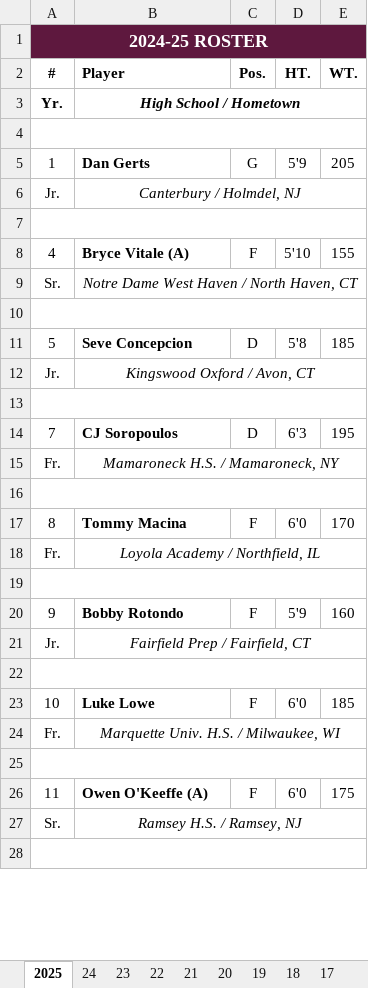
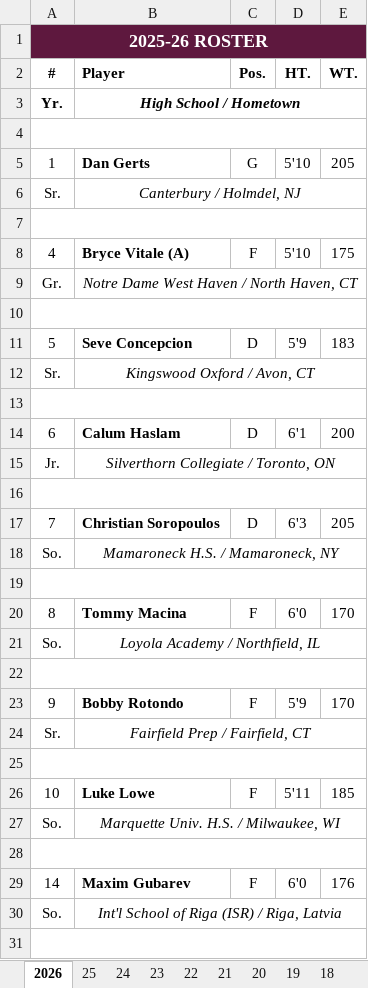
Before and after one commit to michael-m-casserly/fordhamhockey, an Excel workbook: roster/Fordham Hockey Roster.xlsx, sheet 2026, drawn as a sheet; only a part is shown; values as stored, in another font and other column widths than the file's, no borders; charts and pictures not drawn; removed rows and columns are numbered as before the commit, all else as after; the diff covers the shown part only; the diff names each change by its address in the sheet, - before the commit and + after, or states it on an @@ line.

Commit message:
FCW-141

```diff
--- a/roster/Fordham Hockey Roster.xlsx (sheet 2026)
+++ b/roster/Fordham Hockey Roster.xlsx (sheet 2026)
-sheet tab: 2025
+sheet tab: 2026
+sheet tab: 25
-A1 (#): 2024-25 ROSTER
+A1 (#): 2025-26 ROSTER
-D5 (HT.): 5'9
+D5 (HT.): 5'10
-A6 (#): Jr.
+A6 (#): Sr.
-E8 (WT.): 155
+E8 (WT.): 175
-A9 (#): Sr.
+A9 (#): Gr.
-D11 (HT.): 5'8
+D11 (HT.): 5'9
-E11 (WT.): 185
+E11 (WT.): 183
-A12 (#): Jr.
+A12 (#): Sr.
+row 14: 6 | Calum Haslam | D | 6'1 | 200
+row 15: Jr. | Silverthorn Collegiate / Toronto, ON
+row 16: (empty)
-B17 (Player): CJ Soropoulos
+B17 (Player): Christian Soropoulos
-E17 (WT.): 195
+E17 (WT.): 205
-A18 (#): Fr.
+A18 (#): So.
-A21 (#): Fr.
+A21 (#): So.
-E23 (WT.): 160
+E23 (WT.): 170
-A24 (#): Jr.
+A24 (#): Sr.
-D26 (HT.): 6'0
+D26 (HT.): 5'11
-A27 (#): Fr.
+A27 (#): So.
-row 26: 11 | Owen O'Keeffe (A) | F | 6'0 | 175
-row 27: Sr. | Ramsey H.S. / Ramsey, NJ
+row 29: 14 | Maxim Gubarev | F | 6'0 | 176
+row 30: So. | Int'l School of Riga (ISR) / Riga, Latvia
```
Also changed, not shown: 22 added rows, 37 removed rows and 12 edited cells elsewhere in this sheet, charts or pictures.
